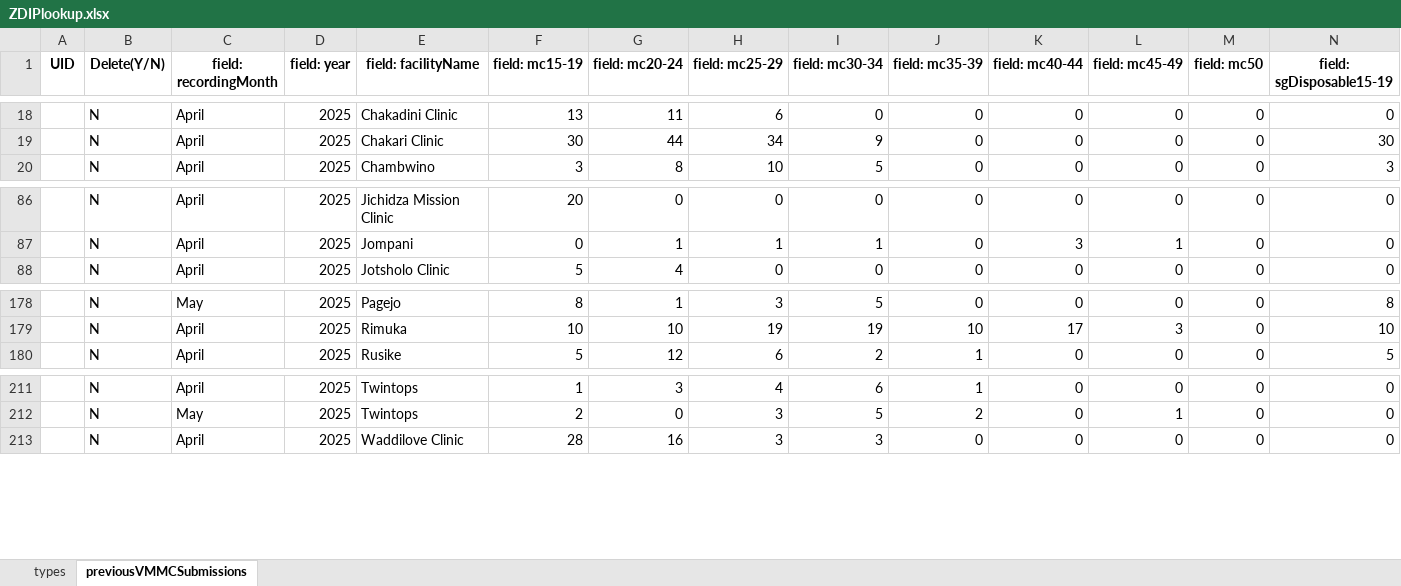
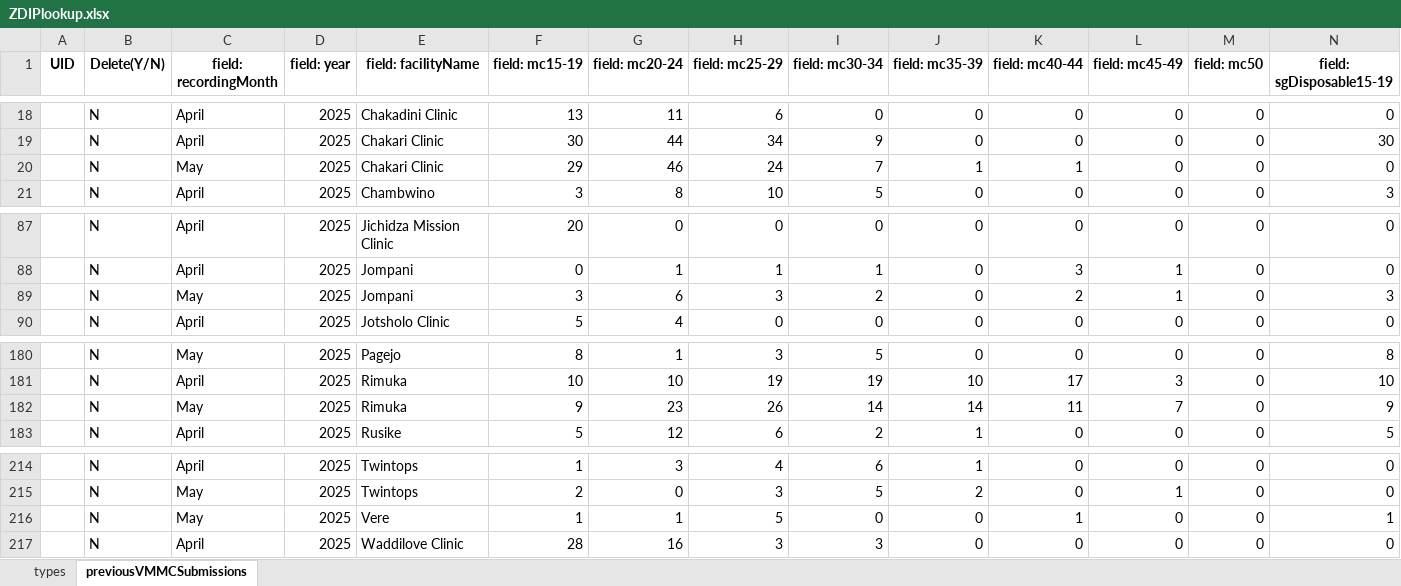
Before and after one commit to ashleymutenha/zazicProgrammaticReport, an Excel workbook: ZDIPlookup.xlsx, sheet previousVMMCSubmissions, drawn as a sheet; only a part is shown, gaps mark what is left out; values as stored, in another font and other column widths than the file's, no borders; rows hold the shown columns only; the diff names each change by its address in the sheet, - before the commit and + after, or states it on an @@ line.

```diff
--- a/ZDIPlookup.xlsx (sheet previousVMMCSubmissions)
+++ b/ZDIPlookup.xlsx (sheet previousVMMCSubmissions)
+row 20:  | N | May | 2025 | Chakari Clinic | 29 | 46 | 24 | 7 | 1 | 1 | 0 | 0 | 0
+row 89:  | N | May | 2025 | Jompani | 3 | 6 | 3 | 2 | 0 | 2 | 1 | 0 | 3
+row 182:  | N | May | 2025 | Rimuka | 9 | 23 | 26 | 14 | 14 | 11 | 7 | 0 | 9
+row 216:  | N | May | 2025 | Vere | 1 | 1 | 5 | 0 | 0 | 1 | 0 | 0 | 1
```
Also changed, not shown: data.xlsx, generalDF.xlsx, 8 other files.
